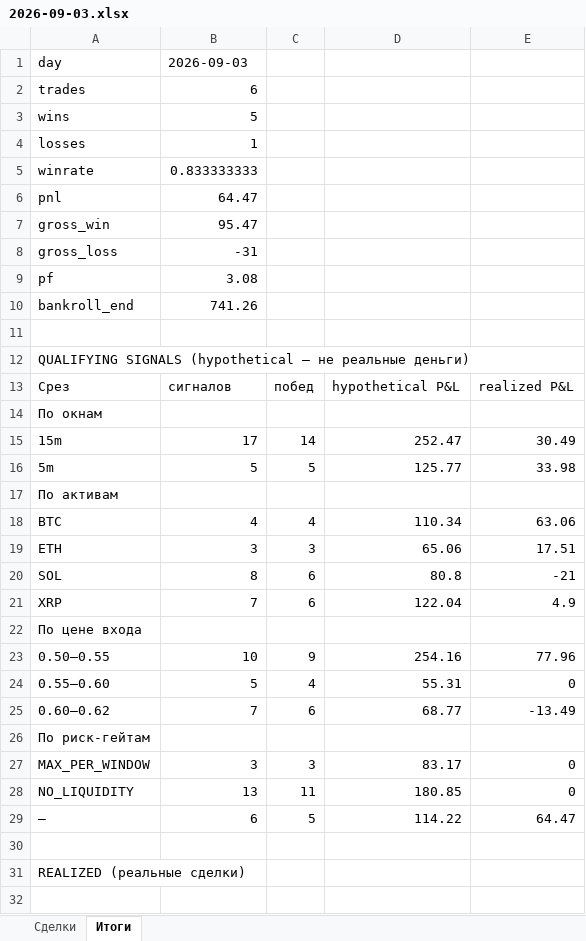
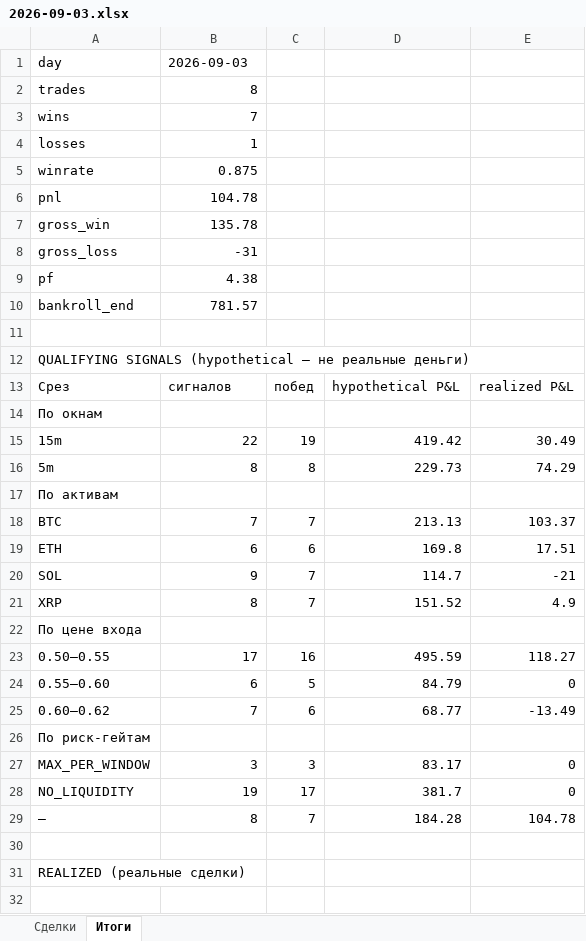
Before and after one commit to n85t594ht5-creator/polybot, an Excel workbook: reports/2026-09-03.xlsx, sheet Итоги, drawn as a sheet; only a part is shown; values as stored, in another font and other column widths than the file's, no borders; removed rows and columns are numbered as before the commit, all else as after; the diff covers the shown part only; the diff names each change by its address in the sheet, - before the commit and + after, or states it on an @@ line.

```diff
--- a/reports/2026-09-03.xlsx (sheet Итоги)
+++ b/reports/2026-09-03.xlsx (sheet Итоги)
-B2: 6
+B2: 8
-B3: 5
+B3: 7
-B5: 0.833333333
+B5: 0.875
-B6: 64.47
+B6: 104.78
-B7: 95.47
+B7: 135.78
-B9: 3.08
+B9: 4.38
-B10: 741.26
+B10: 781.57
-B15: 17
+B15: 22
-C15: 14
+C15: 19
-D15: 252.47
+D15: 419.42
-row 16: 5m | 5 | 5 | 125.77 | 33.98
+row 16: 5m | 8 | 8 | 229.73 | 74.29
-row 18: BTC | 4 | 4 | 110.34 | 63.06
+row 18: BTC | 7 | 7 | 213.13 | 103.37
-B19: 3
+B19: 6
-C19: 3
+C19: 6
-D19: 65.06
+D19: 169.8
-B20: 8
+B20: 9
-C20:C21: 6
+C20:C21: 7
-D20: 80.8
+D20: 114.7
-B21: 7
+B21: 8
-D21: 122.04
+D21: 151.52
-row 23: 0.50–0.55 | 10 | 9 | 254.16 | 77.96
+row 23: 0.50–0.55 | 17 | 16 | 495.59 | 118.27
-B24: 5
+B24: 6
-C24: 4
+C24: 5
-D24: 55.31
+D24: 84.79
-B28: 13
+B28: 19
-C28: 11
+C28: 17
-D28: 180.85
+D28: 381.7
-row 29: — | 6 | 5 | 114.22 | 64.47
+row 29: — | 8 | 7 | 184.28 | 104.78
```
Also changed, not shown: 9 added rows and 7 removed rows elsewhere in this sheet, sheet Сделки, reports/2026-09-02.xlsx, 4 other files.
